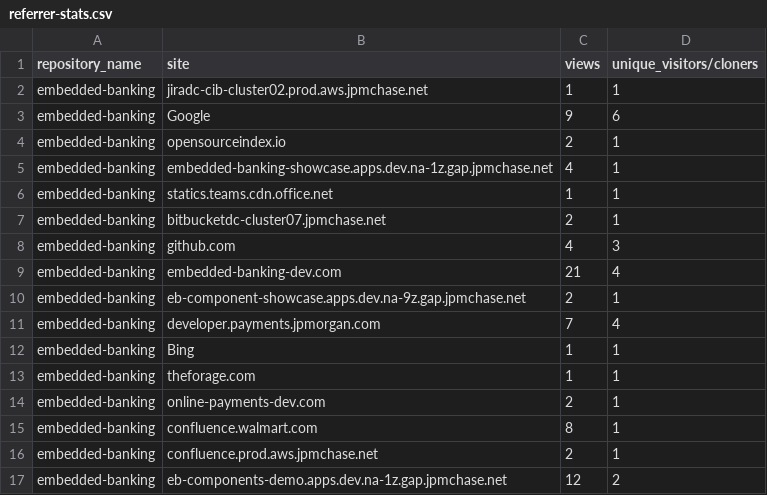
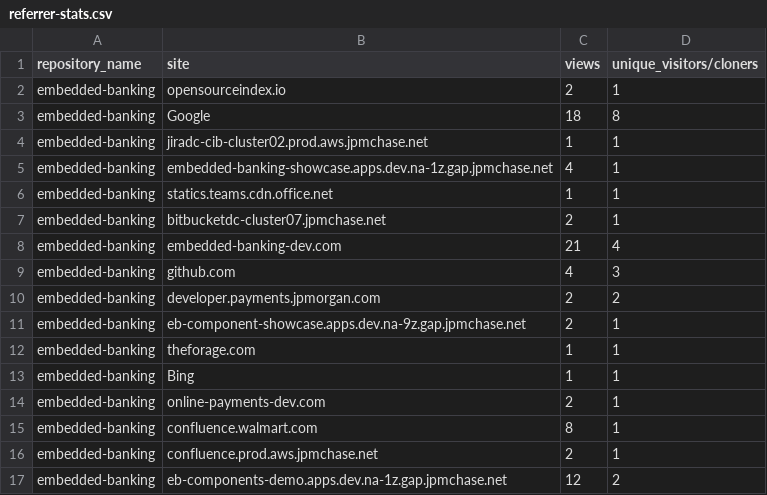
Before and after one commit to jpmorgan-payments/embedded-banking, a CSV file: metrics/referrer-stats.csv, drawn as a sheet.

```diff
--- a/metrics/referrer-stats.csv
+++ b/metrics/referrer-stats.csv
@@ -1,5 +1,5 @@
 repository_name,site,views,unique_visitors/cloners
+embedded-banking,opensourceindex.io,2,1
+embedded-banking,Google,18,8
 embedded-banking,jiradc-cib-cluster02.prod.aws.jpmchase.net,1,1
-embedded-banking,Google,9,6
-embedded-banking,opensourceindex.io,2,1
 embedded-banking,embedded-banking-showcase.apps.dev.na-1z.gap.jpmchase.net,4,1
@@ -7,8 +7,8 @@ embedded-banking,statics.teams.cdn.office.net,1,1
 embedded-banking,bitbucketdc-cluster07.jpmchase.net,2,1
+embedded-banking,embedded-banking-dev.com,21,4
 embedded-banking,github.com,4,3
-embedded-banking,embedded-banking-dev.com,21,4
+embedded-banking,developer.payments.jpmorgan.com,2,2
 embedded-banking,eb-component-showcase.apps.dev.na-9z.gap.jpmchase.net,2,1
-embedded-banking,developer.payments.jpmorgan.com,7,4
+embedded-banking,theforage.com,1,1
 embedded-banking,Bing,1,1
-embedded-banking,theforage.com,1,1
 embedded-banking,online-payments-dev.com,2,1
```
Also changed, not shown: metrics/clone-stats-sorted.csv, metrics/clone-stats.csv, 3 other files.
